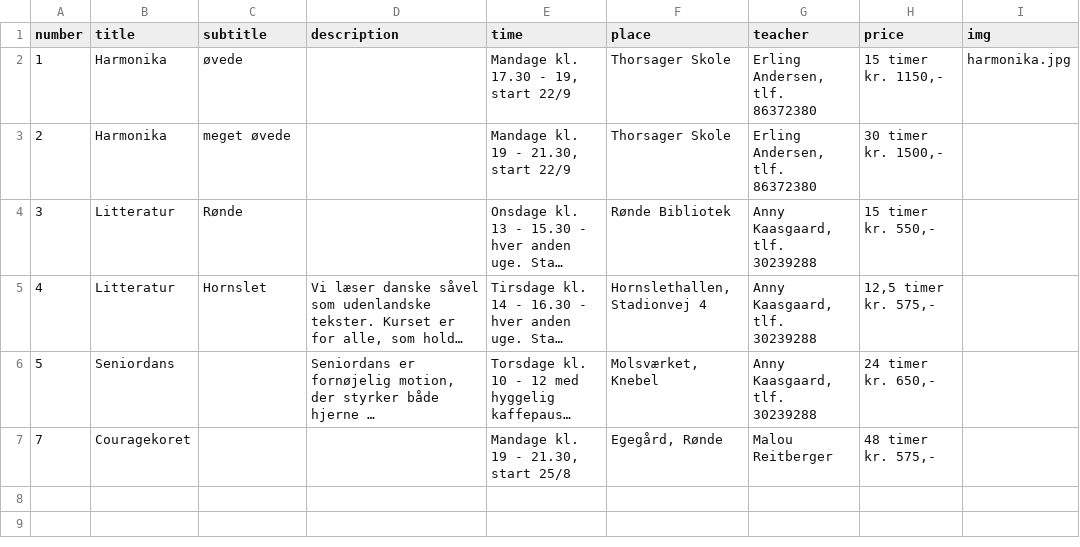
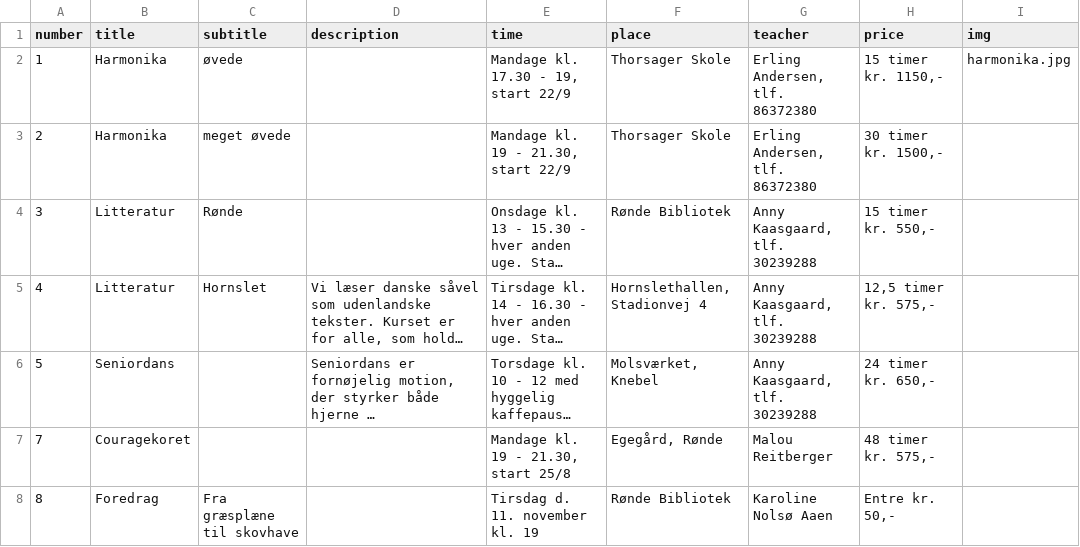
Before and after one commit to nickelsen/dag-aftenskolen.dk, a CSV file: _data/courses.csv, drawn as a sheet; long unchanged cells end in ….

```diff
--- a/_data/courses.csv
+++ b/_data/courses.csv
@@ -7 +7,2 @@ number,title,subtitle,description,time,place,teacher,price,img
 7,Couragekoret,,,"Mandage kl. 19 - 21.30, start 25/8","Egegård, Rønde","Malou Reitberger","48 timer kr. 575,-",""
+8,Foredrag,Fra græsplæne til skovhave,,"Tirsdag d. 11. november kl. 19","Rønde Bibliotek","Karoline Nolsø Aaen","Entre kr. 50,-",""
```
Also changed, not shown: 1 other file.
